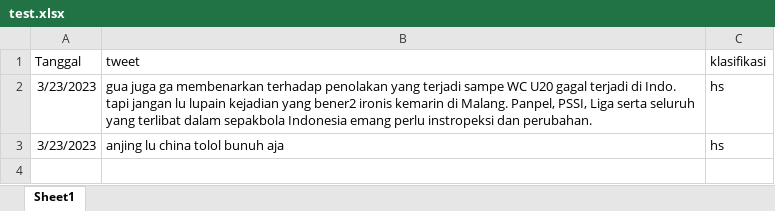
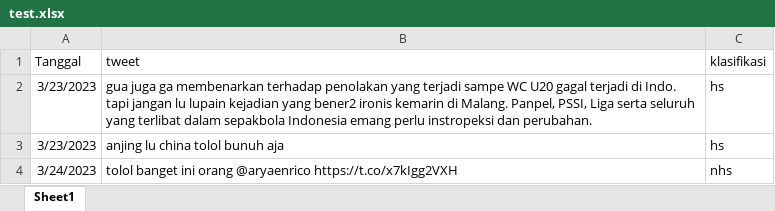
Before and after one commit to aryaenrico/be-hate-speech-detection, an Excel workbook: dataset/test.xlsx, sheet Sheet1, drawn as a sheet; values as stored, in another font and other column widths than the file's, no borders; the diff names each change by its address in the sheet, - before the commit and + after, or states it on an @@ line.

```diff
--- a/dataset/test.xlsx (sheet Sheet1)
+++ b/dataset/test.xlsx (sheet Sheet1)
+row 4: 3/24/2023 | tolol banget ini orang @aryaenrico https://t.co/x7kIgg2VXH | nhs
```
Also changed, not shown: 2 other files.
